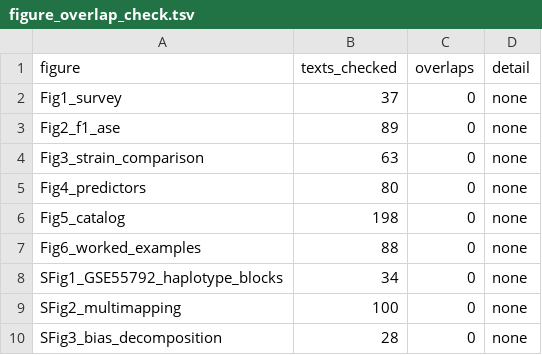
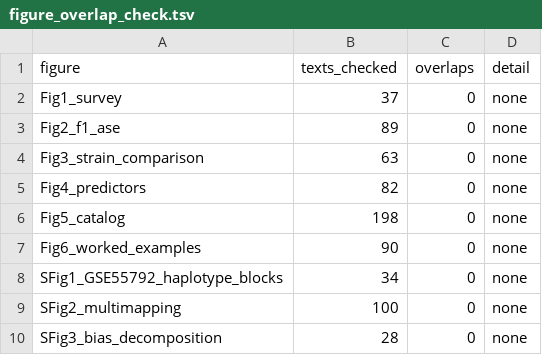
Before and after one commit to masakiwatanabe-labani/FVB-reference-bias-RNAseq, a TSV file: revision_v2/freeze/figure_overlap_check.tsv, drawn as a sheet.

```diff
--- a/revision_v2/freeze/figure_overlap_check.tsv
+++ b/revision_v2/freeze/figure_overlap_check.tsv
@@ -4,5 +4,5 @@ Fig2_f1_ase	89	0	none
 Fig3_strain_comparison	63	0	none
-Fig4_predictors	80	0	none
+Fig4_predictors	82	0	none
 Fig5_catalog	198	0	none
-Fig6_worked_examples	88	0	none
+Fig6_worked_examples	90	0	none
 SFig1_GSE55792_haplotype_blocks	34	0	none
```
Also changed, not shown: manuscript/revised_v2/supplementary_tables/TableS1a_manifest.tsv, revision_v2/manifest/manifest.tsv, 9 other files.
